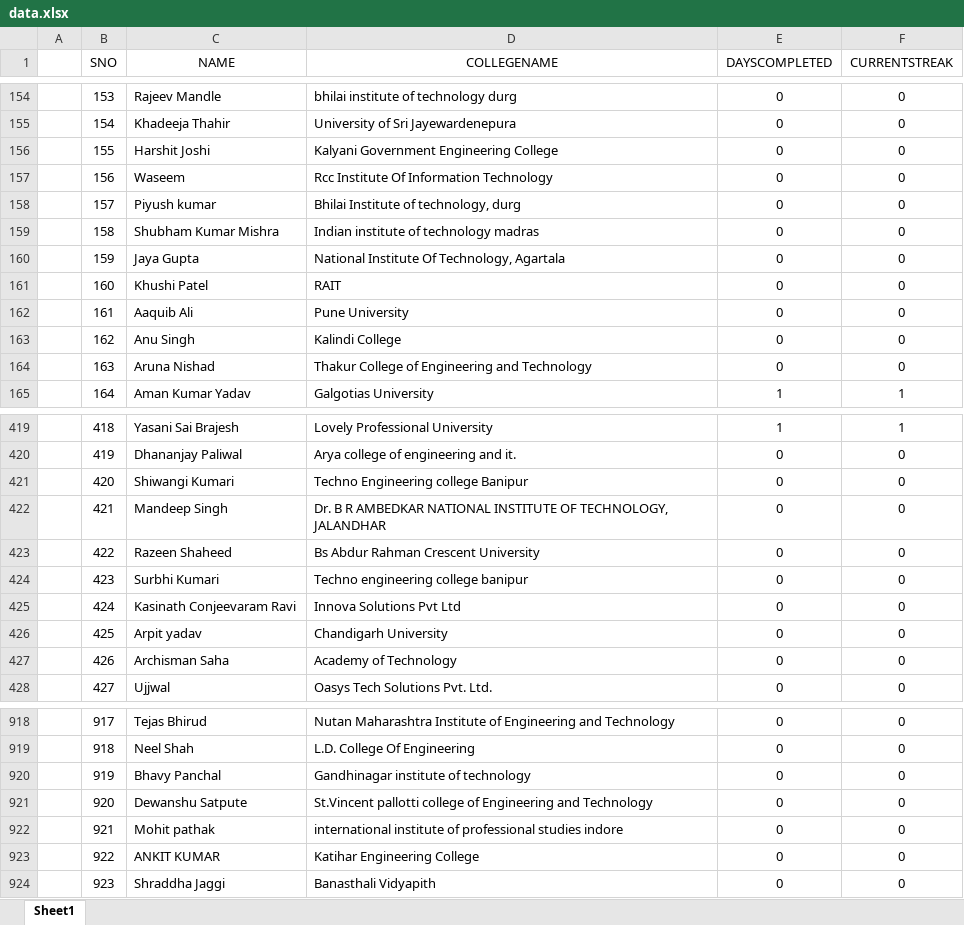
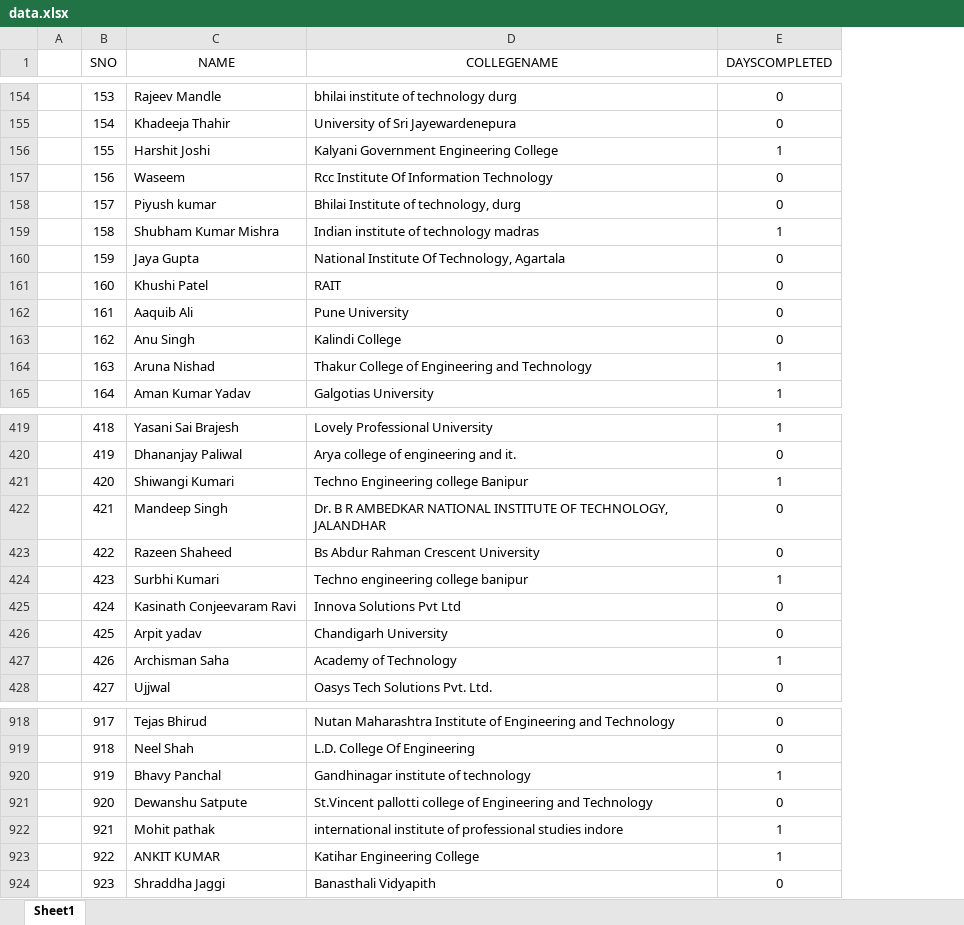
Before and after one commit to SauravMukherjee44/100-Days-of-Code-CodeIN-Progress-Report, an Excel workbook: data.xlsx, sheet Sheet1, drawn as a sheet; only a part is shown, gaps mark what is left out; values as stored, in another font and other column widths than the file's, no borders; charts and pictures not drawn; removed rows and columns are numbered as before the commit, all else as after; the diff covers the shown part only; the diff names each change by its address in the sheet, - before the commit and + after, or states it on an @@ line.

```diff
--- a/data.xlsx (sheet Sheet1)
+++ b/data.xlsx (sheet Sheet1)
-column F (CURRENTSTREAK), rows 154-165: 0 | 0 | 0 | 0 | 0 | 0 | 0 | 0 | 0 | 0 | 0 | 1; rows 419-428: 1 | 0 | 0 | 0 | 0 | 0 | 0 | 0 | 0 | 0; rows 918-924: all 0
-E156 (DAYSCOMPLETED): 0
+E156 (DAYSCOMPLETED): 1
-E159 (DAYSCOMPLETED): 0
+E159 (DAYSCOMPLETED): 1
-E164 (DAYSCOMPLETED): 0
+E164 (DAYSCOMPLETED): 1
-E421 (DAYSCOMPLETED): 0
+E421 (DAYSCOMPLETED): 1
-E424 (DAYSCOMPLETED): 0
+E424 (DAYSCOMPLETED): 1
-E427 (DAYSCOMPLETED): 0
+E427 (DAYSCOMPLETED): 1
-E920 (DAYSCOMPLETED): 0
+E920 (DAYSCOMPLETED): 1
-E922:E923 (DAYSCOMPLETED): 0
+E922:E923 (DAYSCOMPLETED): 1
```
Also changed, not shown: 1 added row and 125 edited cells elsewhere in this sheet.
